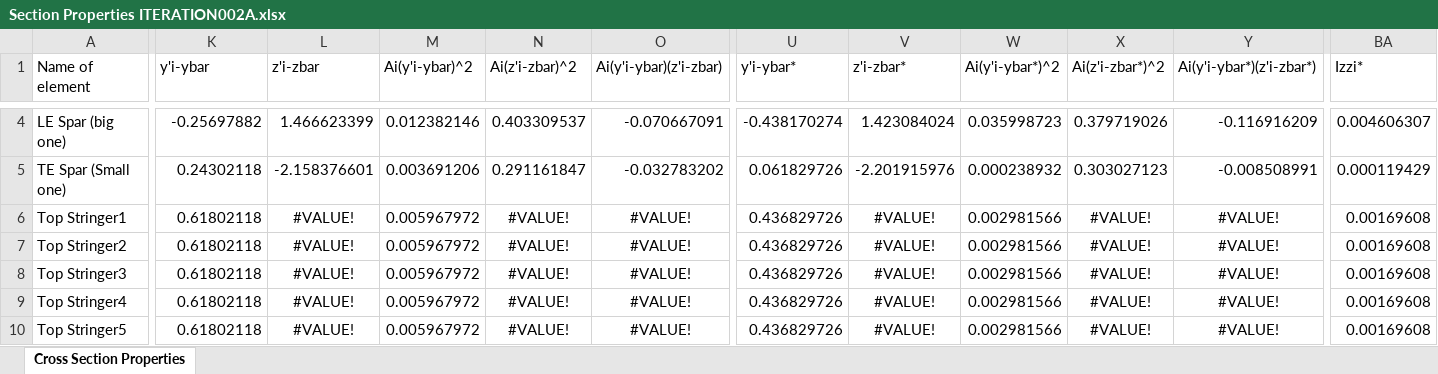
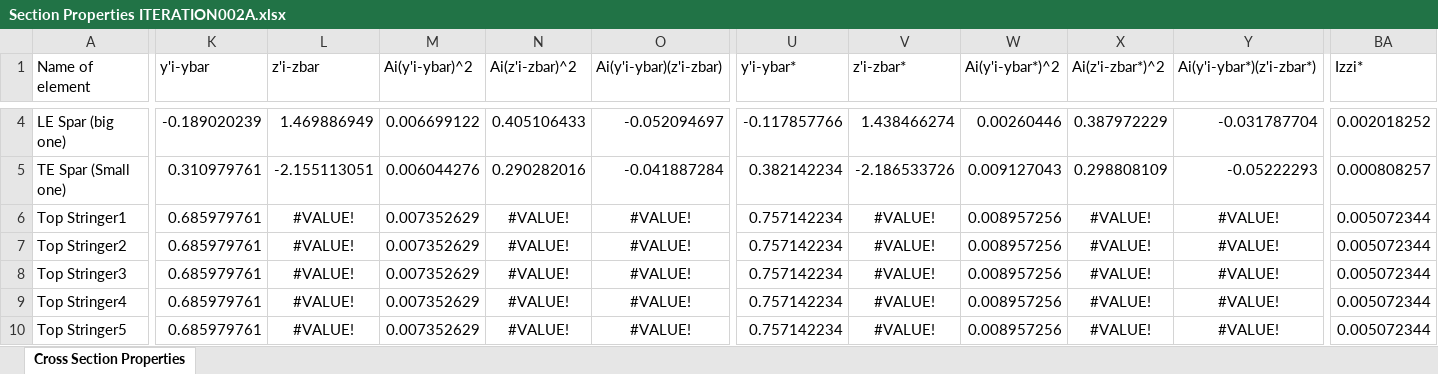
Before and after one commit to FlyAeroMan/structures-calc, an Excel workbook: src/Section Properties ITERATION002A.xlsx, sheet Cross Section Properties, drawn as a sheet; only a part is shown, gaps mark what is left out; values as stored, in another font and other column widths than the file's, no borders; charts and pictures not drawn; the diff covers the shown part only; the diff names each change by its address in the sheet, - before the commit and + after, or states it on an @@ line.

```diff
--- a/src/Section Properties ITERATION002A.xlsx (sheet Cross Section Properties)
+++ b/src/Section Properties ITERATION002A.xlsx (sheet Cross Section Properties)
-K4 (y'i-ybar): -0.25697882
+K4 (y'i-ybar): -0.189020239
-L4 (z'i-zbar): 1.466623399
+L4 (z'i-zbar): 1.469886949
-M4 (Ai(y'i-ybar)^2): 0.012382146
+M4 (Ai(y'i-ybar)^2): 0.006699122
-N4 (Ai(z'i-zbar)^2): 0.403309537
+N4 (Ai(z'i-zbar)^2): 0.405106433
-O4 (Ai(y'i-ybar)(z'i-zbar)): -0.070667091
+O4 (Ai(y'i-ybar)(z'i-zbar)): -0.052094697
-U4 (y'i-ybar*): -0.438170274
+U4 (y'i-ybar*): -0.117857766
-V4 (z'i-zbar*): 1.423084024
+V4 (z'i-zbar*): 1.438466274
-W4 (Ai(y'i-ybar*)^2): 0.035998723
+W4 (Ai(y'i-ybar*)^2): 0.00260446
-X4 (Ai(z'i-zbar*)^2): 0.379719026
+X4 (Ai(z'i-zbar*)^2): 0.387972229
-Y4 (Ai(y'i-ybar*)(z'i-zbar*)): -0.116916209
+Y4 (Ai(y'i-ybar*)(z'i-zbar*)): -0.031787704
-BA4 (Izzi*): 0.004606307
+BA4 (Izzi*): 0.002018252
-K5 (y'i-ybar): 0.24302118
+K5 (y'i-ybar): 0.310979761
-L5 (z'i-zbar): -2.158376601
+L5 (z'i-zbar): -2.155113051
-M5 (Ai(y'i-ybar)^2): 0.003691206
+M5 (Ai(y'i-ybar)^2): 0.006044276
-N5 (Ai(z'i-zbar)^2): 0.291161847
+N5 (Ai(z'i-zbar)^2): 0.290282016
-O5 (Ai(y'i-ybar)(z'i-zbar)): -0.032783202
+O5 (Ai(y'i-ybar)(z'i-zbar)): -0.041887284
-U5 (y'i-ybar*): 0.061829726
+U5 (y'i-ybar*): 0.382142234
-V5 (z'i-zbar*): -2.201915976
+V5 (z'i-zbar*): -2.186533726
-W5 (Ai(y'i-ybar*)^2): 0.000238932
+W5 (Ai(y'i-ybar*)^2): 0.009127043
-X5 (Ai(z'i-zbar*)^2): 0.303027123
+X5 (Ai(z'i-zbar*)^2): 0.298808109
-Y5 (Ai(y'i-ybar*)(z'i-zbar*)): -0.008508991
+Y5 (Ai(y'i-ybar*)(z'i-zbar*)): -0.05222293
-BA5 (Izzi*): 0.000119429
+BA5 (Izzi*): 0.000808257
-K6:K10 (y'i-ybar): 0.61802118
+K6:K10 (y'i-ybar): 0.685979761
-M6:M10 (Ai(y'i-ybar)^2): 0.005967972
+M6:M10 (Ai(y'i-ybar)^2): 0.007352629
-U6:U10 (y'i-ybar*): 0.436829726
+U6:U10 (y'i-ybar*): 0.757142234
-W6:W10 (Ai(y'i-ybar*)^2): 0.002981566
+W6:W10 (Ai(y'i-ybar*)^2): 0.008957256
-BA6:BA10 (Izzi*): 0.00169608
+BA6:BA10 (Izzi*): 0.005072344
```
Also changed, not shown: 76 edited cells elsewhere in this sheet, src/Section Properties ITERATION002B.xlsx, src/Section Properties ITERATION002C.xlsx, 11 other files.
